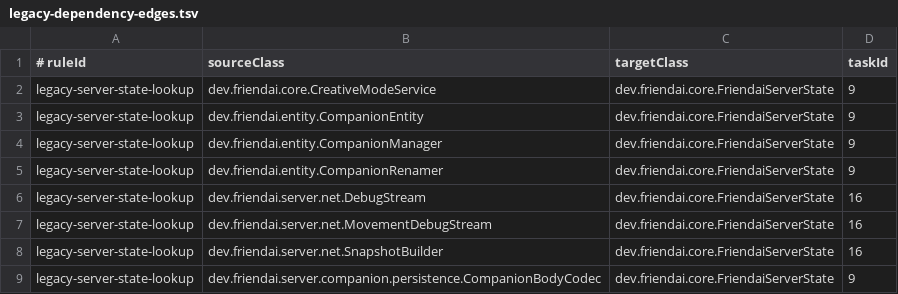
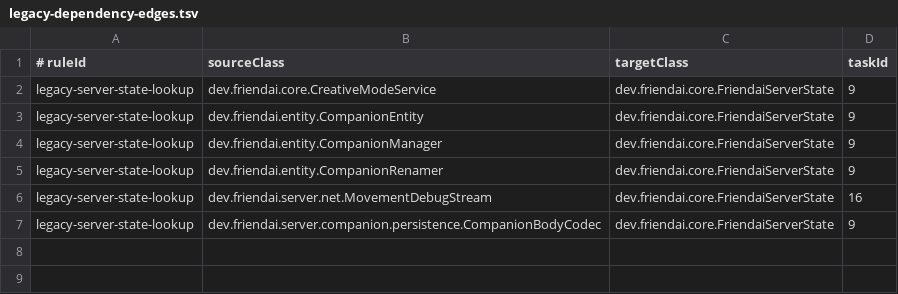
Before and after one commit to NemoKing1210/Friendai, a TSV file: architecture/legacy-dependency-edges.tsv, drawn as a sheet.

Commit message:
refactor: route debug snapshots through server runtime

```diff
--- a/architecture/legacy-dependency-edges.tsv
+++ b/architecture/legacy-dependency-edges.tsv
@@ -5,5 +5,3 @@ legacy-server-state-lookup	dev.friendai.entity.CompanionManager	dev.friendai.cor
 legacy-server-state-lookup	dev.friendai.entity.CompanionRenamer	dev.friendai.core.FriendaiServerState	9
-legacy-server-state-lookup	dev.friendai.server.net.DebugStream	dev.friendai.core.FriendaiServerState	16
 legacy-server-state-lookup	dev.friendai.server.net.MovementDebugStream	dev.friendai.core.FriendaiServerState	16
-legacy-server-state-lookup	dev.friendai.server.net.SnapshotBuilder	dev.friendai.core.FriendaiServerState	16
 legacy-server-state-lookup	dev.friendai.server.companion.persistence.CompanionBodyCodec	dev.friendai.core.FriendaiServerState	9
```
Also changed, not shown: 9 other files.
